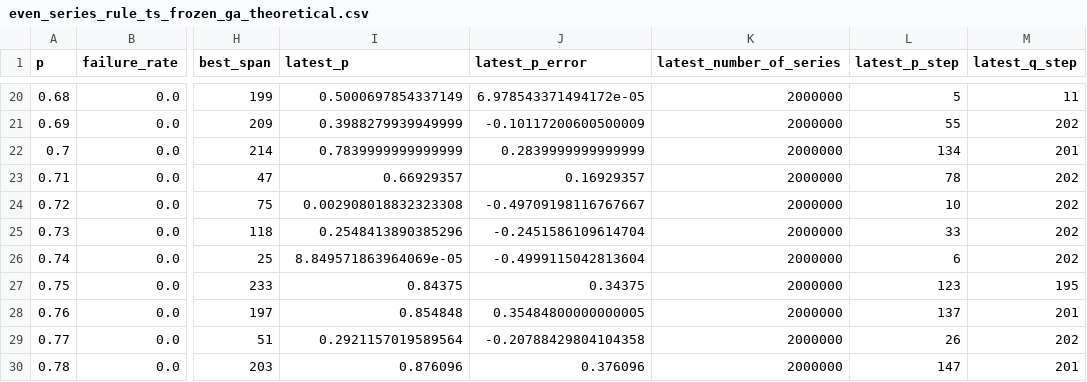
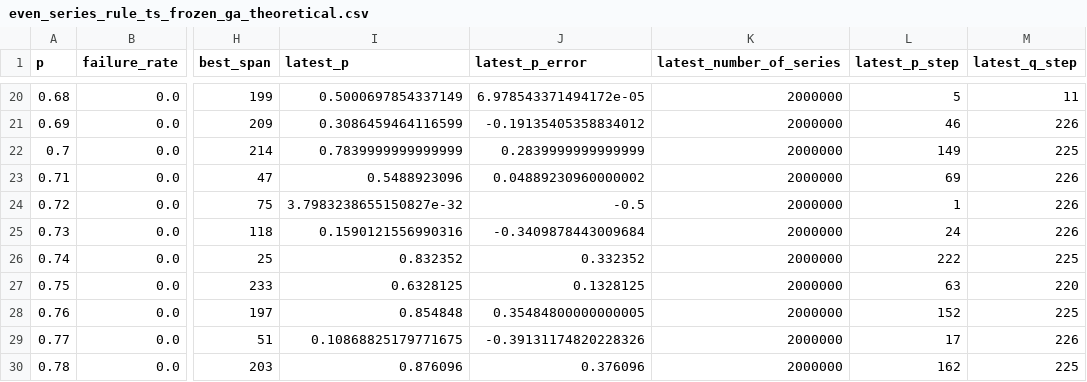
Before and after one commit to muzudho/sente-win-rate-70-percent-problem, a CSV file: data/even_series_rule_ts_frozen_ga_theoretical.csv, drawn as a sheet; only a part is shown, gaps mark what is left out; the diff covers the shown part only; the diff names each change by its address in the sheet, - before the commit and + after, or states it on an @@ line.

```diff
--- a/data/even_series_rule_ts_frozen_ga_theoretical.csv
+++ b/data/even_series_rule_ts_frozen_ga_theoretical.csv
-I21 (latest_p): 0.3988279939949999
+I21 (latest_p): 0.3086459464116599
-J21 (latest_p_error): -0.10117200600500009
+J21 (latest_p_error): -0.19135405358834012
-L21 (latest_p_step): 55
+L21 (latest_p_step): 46
-M21 (latest_q_step): 202
+M21 (latest_q_step): 226
-L22 (latest_p_step): 134
+L22 (latest_p_step): 149
-M22 (latest_q_step): 201
+M22 (latest_q_step): 225
-I23 (latest_p): 0.66929357
+I23 (latest_p): 0.5488923096
-J23 (latest_p_error): 0.16929357
+J23 (latest_p_error): 0.04889230960000002
-L23 (latest_p_step): 78
+L23 (latest_p_step): 69
-M23:M25 (latest_q_step): 202
+M23:M25 (latest_q_step): 226
-I24 (latest_p): 0.002908018832323308
+I24 (latest_p): 3.7983238655150827e-32
-J24 (latest_p_error): -0.49709198116767667
+J24 (latest_p_error): -0.5
-L24 (latest_p_step): 10
+L24 (latest_p_step): 1
-I25 (latest_p): 0.2548413890385296
+I25 (latest_p): 0.1590121556990316
-J25 (latest_p_error): -0.2451586109614704
+J25 (latest_p_error): -0.3409878443009684
-L25 (latest_p_step): 33
+L25 (latest_p_step): 24
-I26 (latest_p): 8.849571863964069e-05
+I26 (latest_p): 0.832352
-J26 (latest_p_error): -0.4999115042813604
+J26 (latest_p_error): 0.332352
-L26 (latest_p_step): 6
+L26 (latest_p_step): 222
-M26 (latest_q_step): 202
+M26 (latest_q_step): 225
-I27 (latest_p): 0.84375
+I27 (latest_p): 0.6328125
-J27 (latest_p_error): 0.34375
+J27 (latest_p_error): 0.1328125
-L27 (latest_p_step): 123
+L27 (latest_p_step): 63
-M27 (latest_q_step): 195
+M27 (latest_q_step): 220
-L28 (latest_p_step): 137
+L28 (latest_p_step): 152
-M28 (latest_q_step): 201
+M28 (latest_q_step): 225
-I29 (latest_p): 0.2921157019589564
+I29 (latest_p): 0.10868825179771675
-J29 (latest_p_error): -0.20788429804104358
+J29 (latest_p_error): -0.39131174820228326
-L29 (latest_p_step): 26
+L29 (latest_p_step): 17
-M29 (latest_q_step): 202
+M29 (latest_q_step): 226
-L30 (latest_p_step): 147
+L30 (latest_p_step): 162
-M30 (latest_q_step): 201
+M30 (latest_q_step): 225
```
Also changed, not shown: 90 edited cells elsewhere in this file, data/even_series_rule_ts_alternating_ga_bruteforce.csv, 14 other files.
